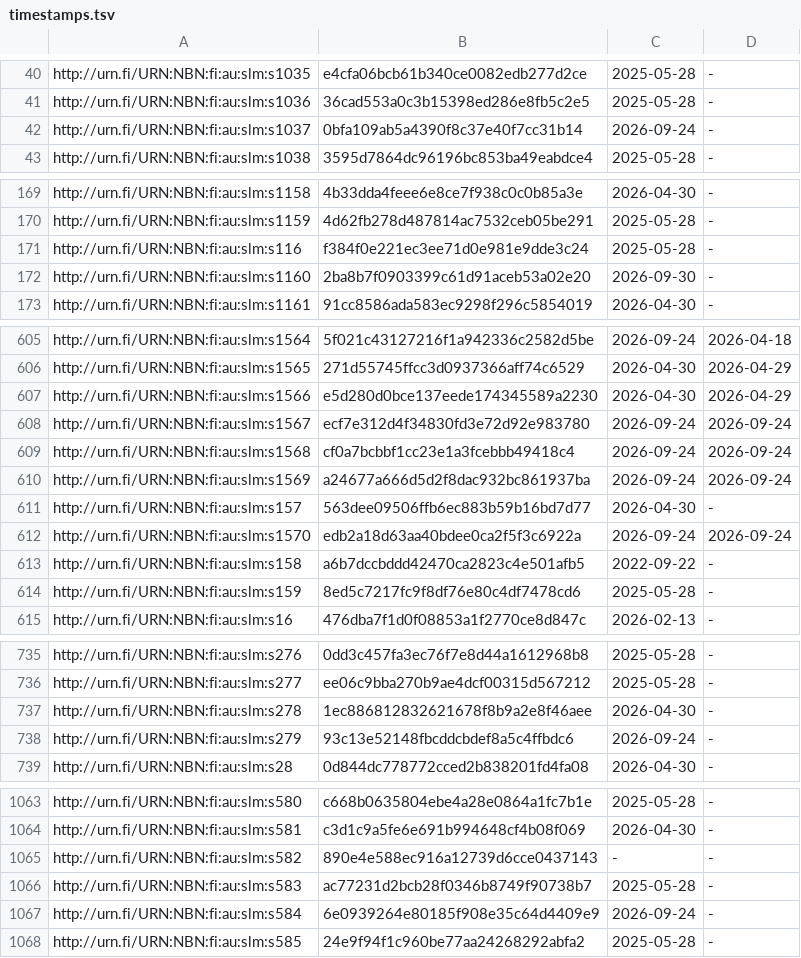
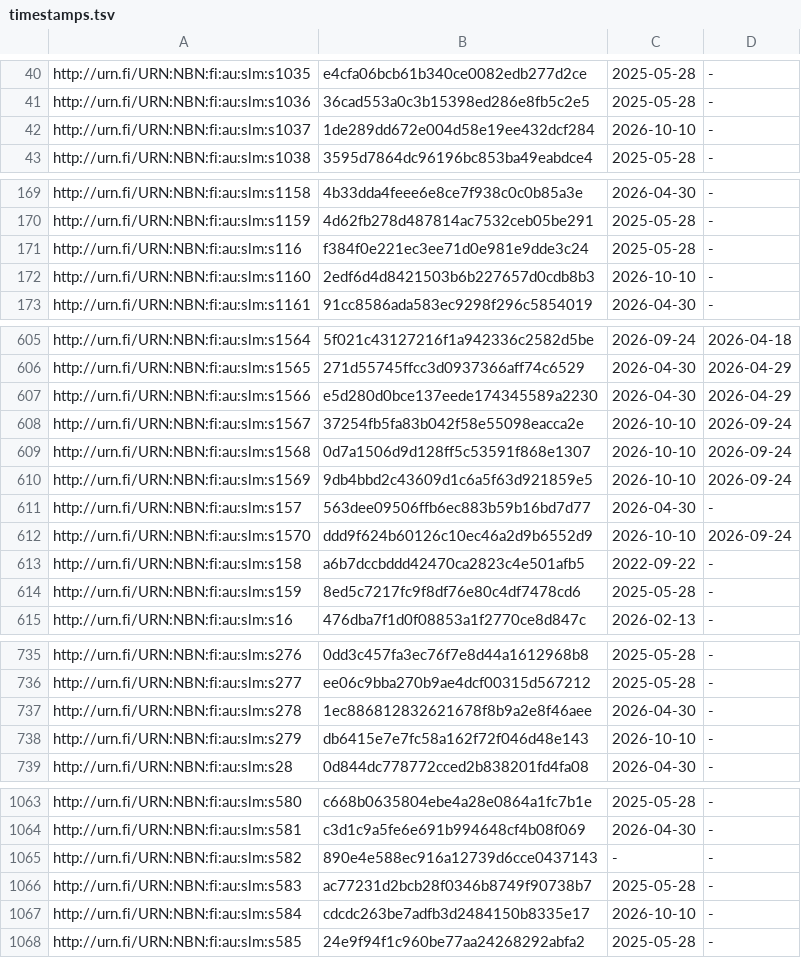
Before and after one commit to NatLibFi/Finto-data, a TSV file: vocabularies/slm/timestamps.tsv, drawn as a sheet; only a part is shown, gaps mark what is left out; the diff covers the shown part only.

```diff
--- a/vocabularies/slm/timestamps.tsv
+++ b/vocabularies/slm/timestamps.tsv
@@ -41,3 +41,3 @@ http://urn.fi/URN:NBN:fi:au:slm:s1035	e4cfa06bcb61b340ce0082edb277d2ce	2025-05-2
 http://urn.fi/URN:NBN:fi:au:slm:s1036	36cad553a0c3b15398ed286e8fb5c2e5	2025-05-28	-
-http://urn.fi/URN:NBN:fi:au:slm:s1037	0bfa109ab5a4390f8c37e40f7cc31b14	2026-09-24	-
+http://urn.fi/URN:NBN:fi:au:slm:s1037	1de289dd672e004d58e19ee432dcf284	2026-10-10	-
 http://urn.fi/URN:NBN:fi:au:slm:s1038	3595d7864dc96196bc853ba49eabdce4	2025-05-28	-
@@ -171,3 +171,3 @@ http://urn.fi/URN:NBN:fi:au:slm:s1159	4d62fb278d487814ac7532ceb05be291	2025-05-2
 http://urn.fi/URN:NBN:fi:au:slm:s116	f384f0e221ec3ee71d0e981e9dde3c24	2025-05-28	-
-http://urn.fi/URN:NBN:fi:au:slm:s1160	2ba8b7f0903399c61d91aceb53a02e20	2026-09-30	-
+http://urn.fi/URN:NBN:fi:au:slm:s1160	2edf6d4d8421503b6b227657d0cdb8b3	2026-10-10	-
 http://urn.fi/URN:NBN:fi:au:slm:s1161	91cc8586ada583ec9298f296c5854019	2026-04-30	-
@@ -607,7 +607,7 @@ http://urn.fi/URN:NBN:fi:au:slm:s1565	271d55745ffcc3d0937366aff74c6529	2026-04-3
 http://urn.fi/URN:NBN:fi:au:slm:s1566	e5d280d0bce137eede174345589a2230	2026-04-30	2026-04-29
-http://urn.fi/URN:NBN:fi:au:slm:s1567	ecf7e312d4f34830fd3e72d92e983780	2026-09-24	2026-09-24
-http://urn.fi/URN:NBN:fi:au:slm:s1568	cf0a7bcbbf1cc23e1a3fcebbb49418c4	2026-09-24	2026-09-24
-http://urn.fi/URN:NBN:fi:au:slm:s1569	a24677a666d5d2f8dac932bc861937ba	2026-09-24	2026-09-24
+http://urn.fi/URN:NBN:fi:au:slm:s1567	37254fb5fa83b042f58e55098eacca2e	2026-10-10	2026-09-24
+http://urn.fi/URN:NBN:fi:au:slm:s1568	0d7a1506d9d128ff5c53591f868e1307	2026-10-10	2026-09-24
+http://urn.fi/URN:NBN:fi:au:slm:s1569	9db4bbd2c43609d1c6a5f63d921859e5	2026-10-10	2026-09-24
 http://urn.fi/URN:NBN:fi:au:slm:s157	563dee09506ffb6ec883b59b16bd7d77	2026-04-30	-
-http://urn.fi/URN:NBN:fi:au:slm:s1570	edb2a18d63aa40bdee0ca2f5f3c6922a	2026-09-24	2026-09-24
+http://urn.fi/URN:NBN:fi:au:slm:s1570	ddd9f624b60126c10ec46a2d9b6552d9	2026-10-10	2026-09-24
 http://urn.fi/URN:NBN:fi:au:slm:s158	a6b7dccbddd42470ca2823c4e501afb5	2022-09-22	-
@@ -737,3 +737,3 @@ http://urn.fi/URN:NBN:fi:au:slm:s277	ee06c9bba270b9ae4dcf00315d567212	2025-05-28
 http://urn.fi/URN:NBN:fi:au:slm:s278	1ec886812832621678f8b9a2e8f46aee	2026-04-30	-
-http://urn.fi/URN:NBN:fi:au:slm:s279	93c13e52148fbcddcbdef8a5c4ffbdc6	2026-09-24	-
+http://urn.fi/URN:NBN:fi:au:slm:s279	db6415e7e7fc58a162f72f046d48e143	2026-10-10	-
 http://urn.fi/URN:NBN:fi:au:slm:s28	0d844dc778772cced2b838201fd4fa08	2026-04-30	-
@@ -1066,3 +1066,3 @@ http://urn.fi/URN:NBN:fi:au:slm:s582	890e4e588ec916a12739d6cce0437143	-	-
 http://urn.fi/URN:NBN:fi:au:slm:s583	ac77231d2bcb28f0346b8749f90738b7	2025-05-28	-
-http://urn.fi/URN:NBN:fi:au:slm:s584	6e0939264e80185f908e35c64d4409e9	2026-09-24	-
+http://urn.fi/URN:NBN:fi:au:slm:s584	cdcdc263be7adfb3d2484150b8335e17	2026-10-10	-
 http://urn.fi/URN:NBN:fi:au:slm:s585	24e9f94f1c960be77aa24268292abfa2	2025-05-28	-
```
Also changed, not shown: 4 edited cells elsewhere in this file, 1 other file.
